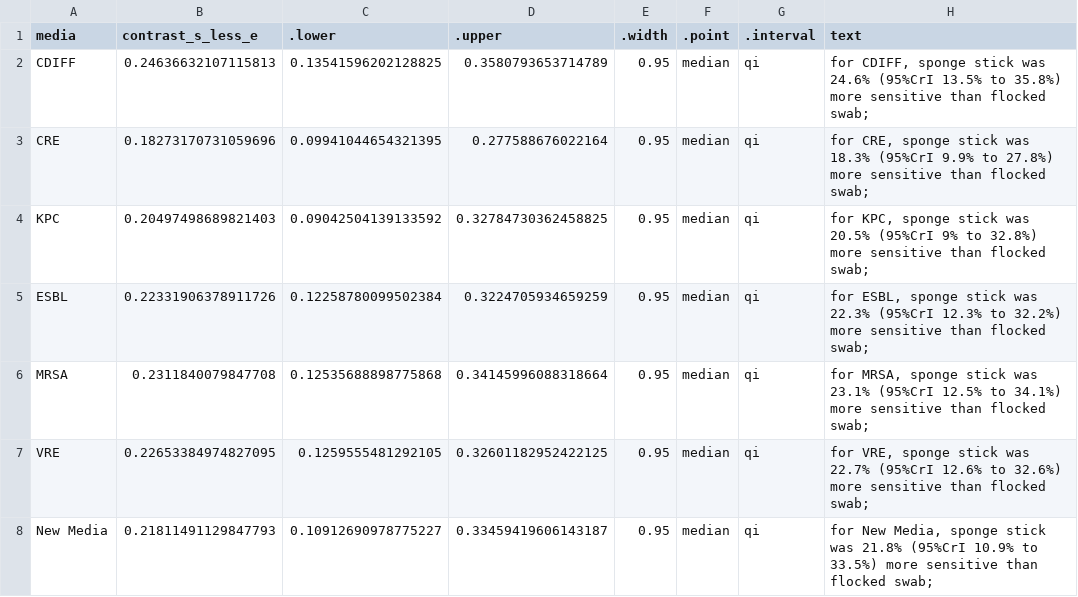
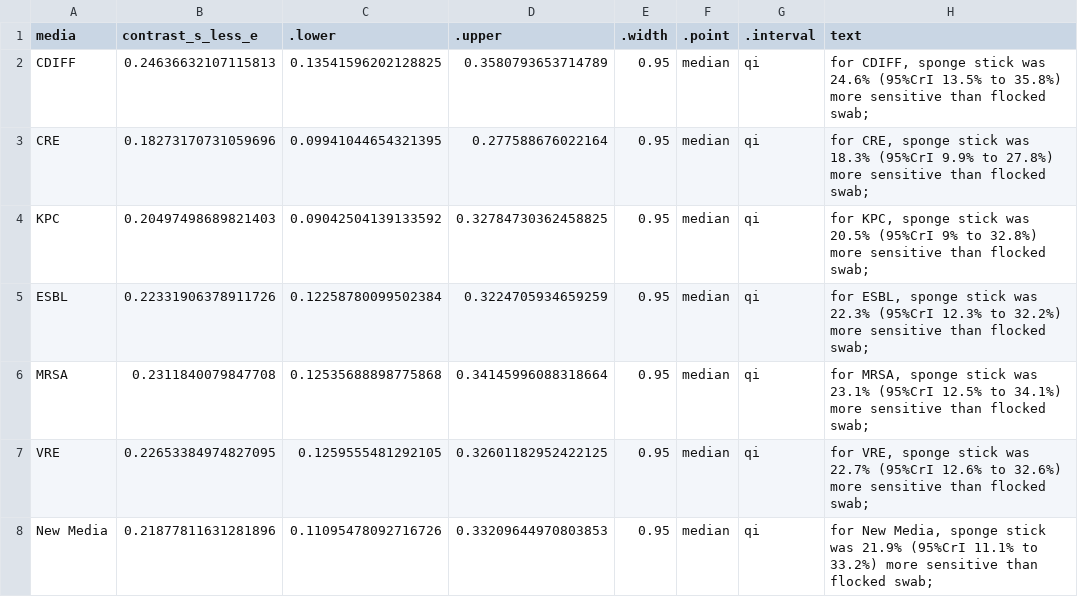
Before and after one commit to bjklab/Sensitivity-model-for-swabs-vs-sponges-to-detect-MDROs, a CSV file: tabs/m_binomial_swab_media_crossmixed_fitted_contrasts_summary.csv, drawn as a sheet.

```diff
--- a/tabs/m_binomial_swab_media_crossmixed_fitted_contrasts_summary.csv
+++ b/tabs/m_binomial_swab_media_crossmixed_fitted_contrasts_summary.csv
@@ -7,2 +7,2 @@ MRSA,0.2311840079847708,0.12535688898775868,0.34145996088318664,0.95,median,qi,"
 VRE,0.22653384974827095,0.1259555481292105,0.32601182952422125,0.95,median,qi,"for VRE, sponge stick was 22.7% (95%CrI 12.6% to 32.6%) more sensitive than flocked swab;"
-New Media,0.21811491129847793,0.10912690978775227,0.33459419606143187,0.95,median,qi,"for New Media, sponge stick was 21.8% (95%CrI 10.9% to 33.5%) more sensitive than flocked swab;"
+New Media,0.21877811631281896,0.11095478092716726,0.33209644970803853,0.95,median,qi,"for New Media, sponge stick was 21.9% (95%CrI 11.1% to 33.2%) more sensitive than flocked swab;"
```
Also changed, not shown: 14 other files.
